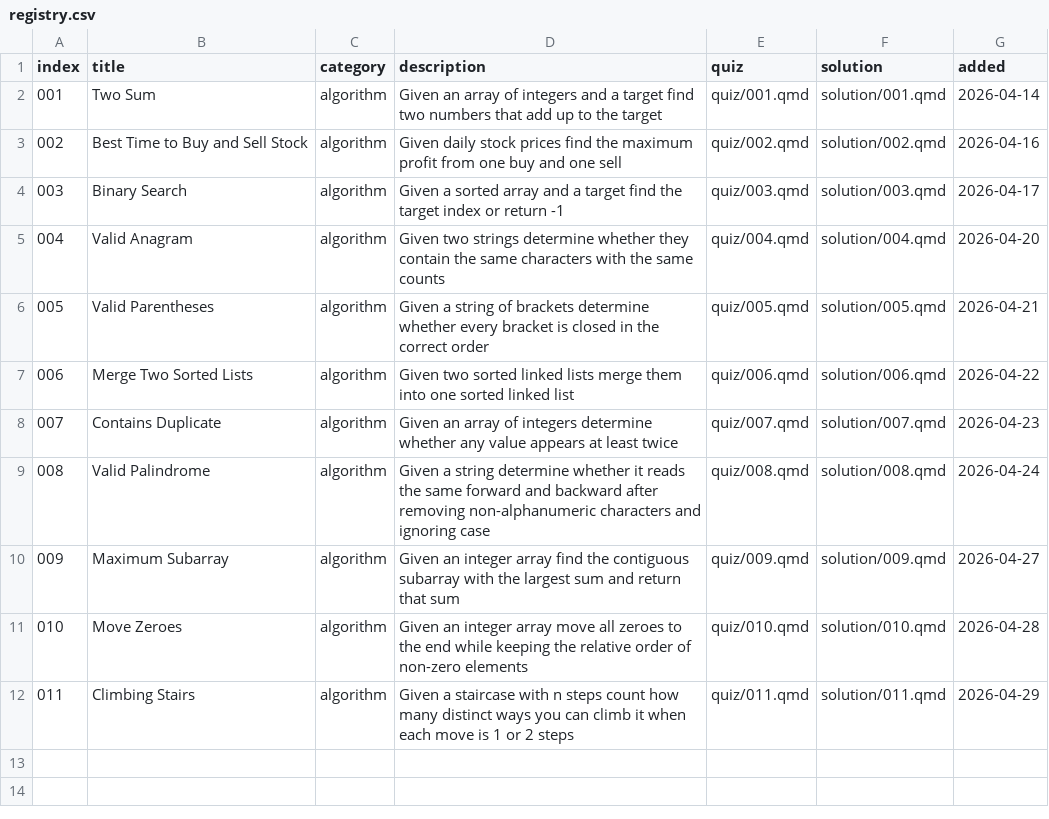
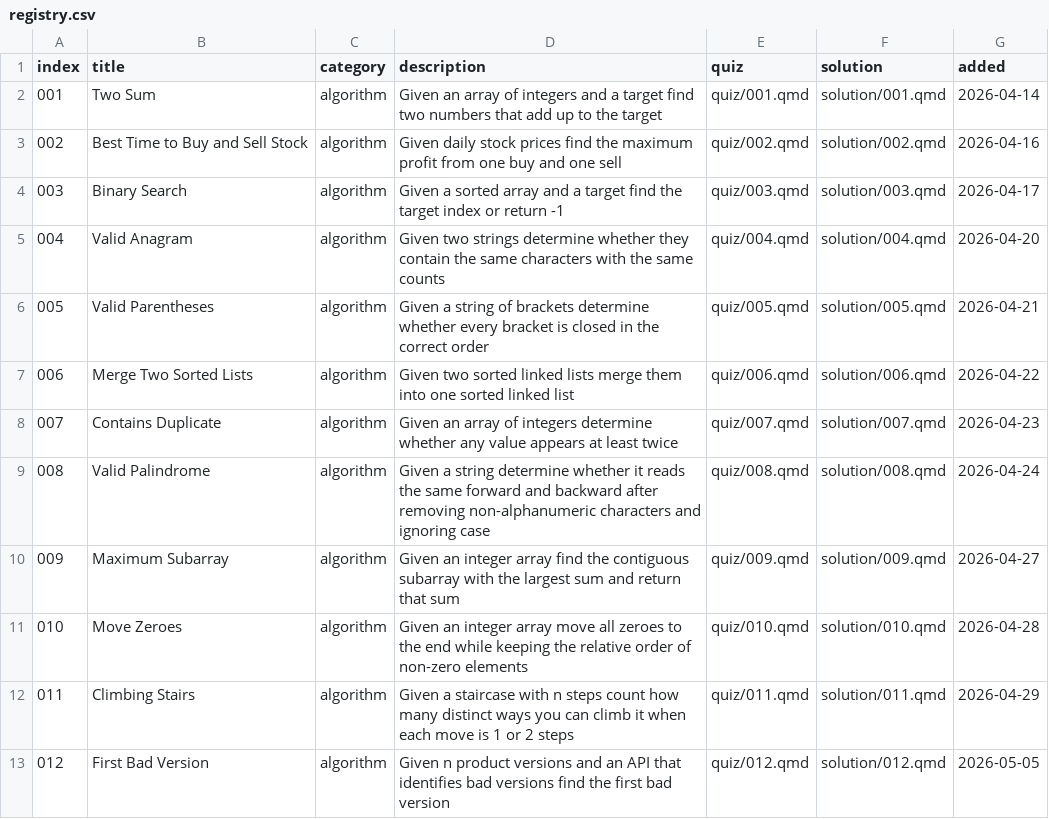
Before and after one commit to evanbio/kata, a CSV file: registry.csv, drawn as a sheet; the diff names each change by its address in the sheet, - before the commit and + after, or states it on an @@ line.

Commit message:
feat: add first bad version kata

```diff
--- a/registry.csv
+++ b/registry.csv
+row 13: 012 | First Bad Version | algorithm | Given n product versions and an API that identifies bad versions find the first bad version | quiz/012.qmd | solution/012.qmd | 2026-05-05
```
Also changed, not shown: 3 other files.
